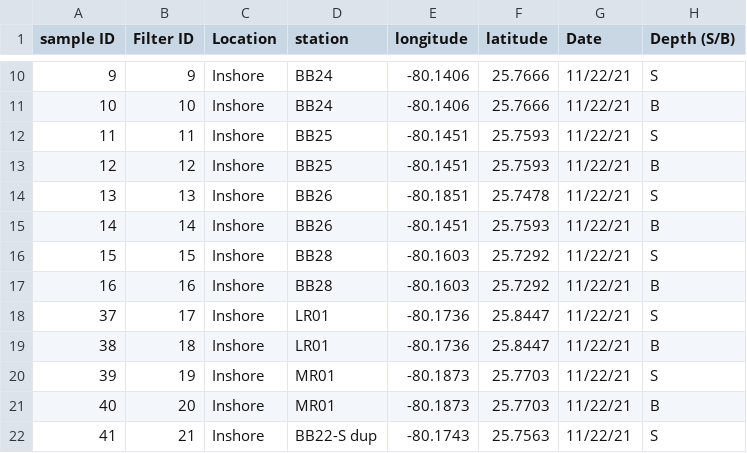
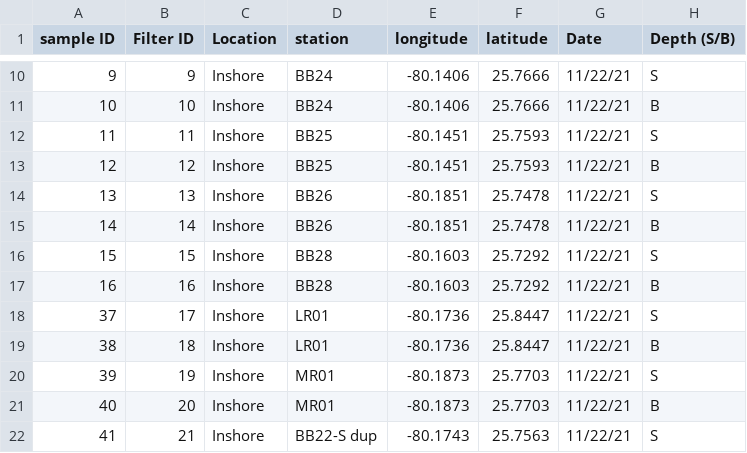
Before and after one commit to eqmh/sample-mapper, a CSV file: isotopes_compiled.csv, drawn as a sheet; only a part is shown, gaps mark what is left out; the diff names each change by its address in the sheet, - before the commit and + after, or states it on an @@ line.

```diff
--- a/isotopes_compiled.csv
+++ b/isotopes_compiled.csv
-E15 (longitude): -80.1451
+E15 (longitude): -80.1851
-F15 (latitude): 25.7593
+F15 (latitude): 25.7478
```
Also changed, not shown: 26 other files.
